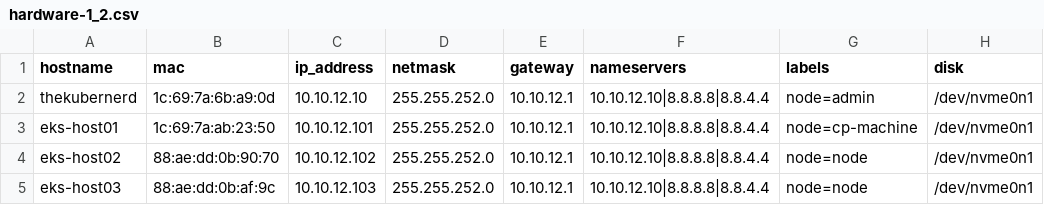
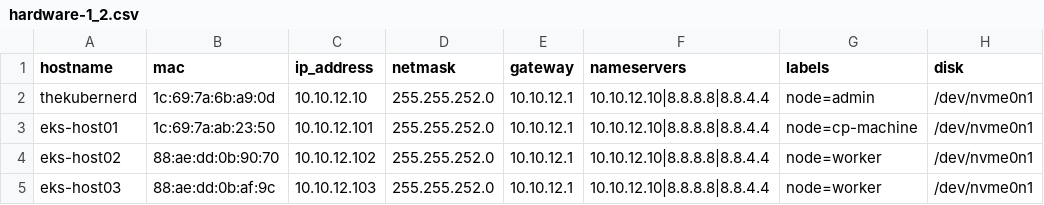
Before and after one commit to cloudxabide/kubernerdes.bak, a CSV file: Files/hardware-1_2.csv, drawn as a sheet.

Commit message:
generic update

```diff
--- a/Files/hardware-1_2.csv
+++ b/Files/hardware-1_2.csv
@@ -3,3 +3,3 @@ thekubernerd,1c:69:7a:6b:a9:0d,10.10.12.10,255.255.252.0,10.10.12.1,10.10.12.10|
 eks-host01,1c:69:7a:ab:23:50,10.10.12.101,255.255.252.0,10.10.12.1,10.10.12.10|8.8.8.8|8.8.4.4,node=cp-machine,/dev/nvme0n1
-eks-host02,88:ae:dd:0b:90:70,10.10.12.102,255.255.252.0,10.10.12.1,10.10.12.10|8.8.8.8|8.8.4.4,node=node,/dev/nvme0n1
-eks-host03,88:ae:dd:0b:af:9c,10.10.12.103,255.255.252.0,10.10.12.1,10.10.12.10|8.8.8.8|8.8.4.4,node=node,/dev/nvme0n1
+eks-host02,88:ae:dd:0b:90:70,10.10.12.102,255.255.252.0,10.10.12.1,10.10.12.10|8.8.8.8|8.8.4.4,node=worker,/dev/nvme0n1
+eks-host03,88:ae:dd:0b:af:9c,10.10.12.103,255.255.252.0,10.10.12.1,10.10.12.10|8.8.8.8|8.8.4.4,node=worker,/dev/nvme0n1
```
